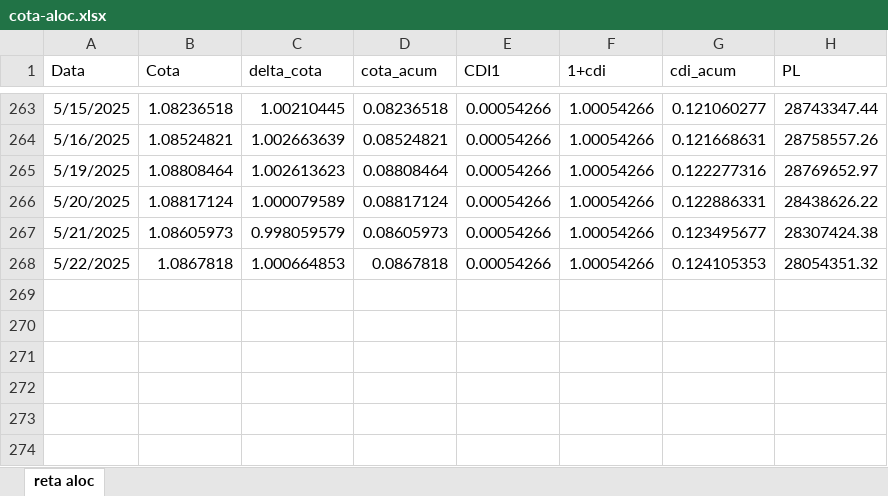
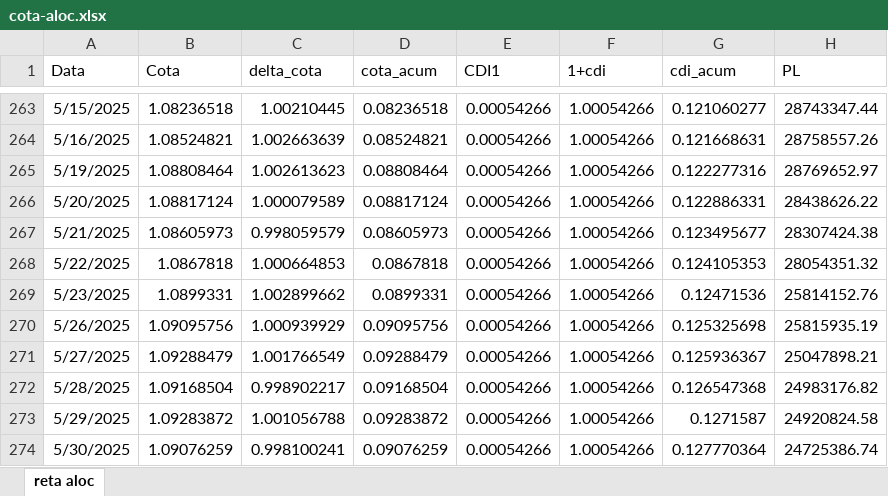
Before and after one commit to luketesser/lamina, an Excel workbook: reta_aloc_files/cota-aloc.xlsx, sheet reta aloc, drawn as a sheet; only a part is shown, gaps mark what is left out; values as stored, in another font and other column widths than the file's, no borders; the diff names each change by its address in the sheet, - before the commit and + after, or states it on an @@ line.

```diff
--- a/reta_aloc_files/cota-aloc.xlsx (sheet reta aloc)
+++ b/reta_aloc_files/cota-aloc.xlsx (sheet reta aloc)
+row 269: 5/23/2025 | 1.0899331 | 1.002899662 | 0.0899331 | 0.00054266 | 1.00054266 | 0.12471536 | 25814152.76
+row 270: 5/26/2025 | 1.09095756 | 1.000939929 | 0.09095756 | 0.00054266 | 1.00054266 | 0.125325698 | 25815935.19
+row 271: 5/27/2025 | 1.09288479 | 1.001766549 | 0.09288479 | 0.00054266 | 1.00054266 | 0.125936367 | 25047898.21
+row 272: 5/28/2025 | 1.09168504 | 0.998902217 | 0.09168504 | 0.00054266 | 1.00054266 | 0.126547368 | 24983176.82
+row 273: 5/29/2025 | 1.09283872 | 1.001056788 | 0.09283872 | 0.00054266 | 1.00054266 | 0.1271587 | 24920824.58
+row 274: 5/30/2025 | 1.09076259 | 0.998100241 | 0.09076259 | 0.00054266 | 1.00054266 | 0.127770364 | 24725386.74
```
Also changed, not shown: 21 other files.
